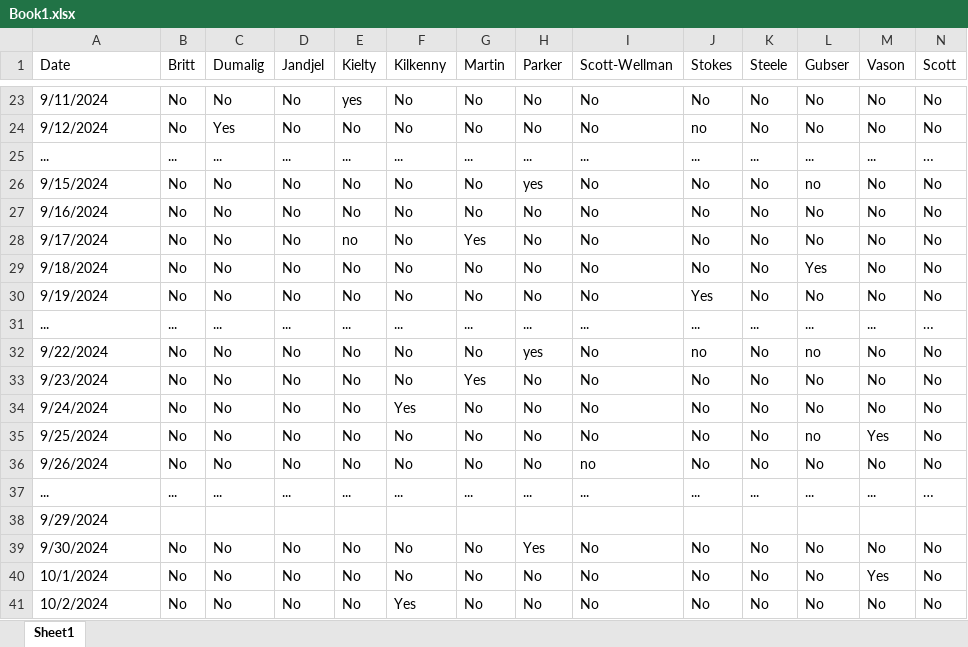
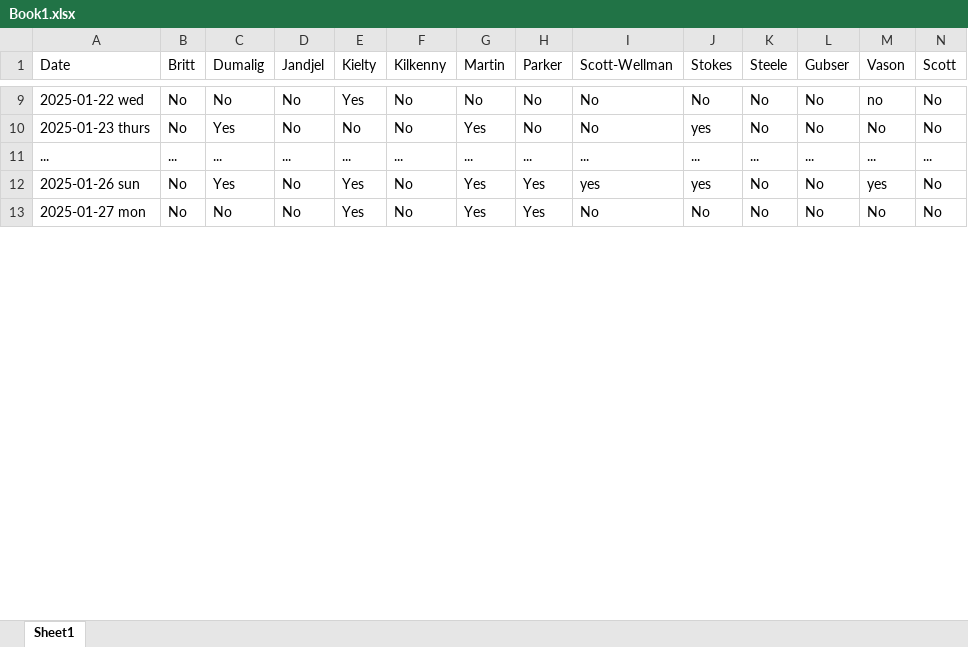
Before and after one commit to LakshyaVason/SOD-Assignment, an Excel workbook: Book1.xlsx, sheet Sheet1, drawn as a sheet; only a part is shown, gaps mark what is left out; values as stored, in another font and other column widths than the file's, no cell formats; conditional formats not drawn; removed rows and columns are numbered as before the commit, all else as after; rows hold the shown columns only; the diff covers the shown part only; the diff names each change by its address in the sheet, - before the commit and + after, or states it on an @@ line.

```diff
--- a/Book1.xlsx (sheet Sheet1)
+++ b/Book1.xlsx (sheet Sheet1)
-A9 (Date): 9/11/2024
+A9 (Date): 2025-01-22 wed
-E9 (Kielty): yes
+E9 (Kielty): Yes
-M9 (Vason): No
+M9 (Vason): no
-A10 (Date): 9/12/2024
+A10 (Date): 2025-01-23 thurs
-G10 (Martin): No
+G10 (Martin): Yes
-J10 (Stokes): no
+J10 (Stokes): yes
-N11 (Scott): …
+N11 (Scott): ...
-row 26: 9/15/2024 | No | No | No | No | No | No | yes | No | No | No | no | No | No
-row 27: 9/16/2024 | No | No | No | No | No | No | No | No | No | No | No | No | No
-A12 (Date): 9/17/2024
+A12 (Date): 2025-01-26 sun
-C12 (Dumalig): No
+C12 (Dumalig): Yes
-E12 (Kielty): no
+E12 (Kielty): Yes
-H12 (Parker): No
+H12 (Parker): Yes
-I12 (Scott-Wellman): No
+I12 (Scott-Wellman): yes
-J12 (Stokes): No
+J12 (Stokes): yes
-M12 (Vason): No
+M12 (Vason): yes
-row 29: 9/18/2024 | No | No | No | No | No | No | No | No | No | No | Yes | No | No
-row 30: 9/19/2024 | No | No | No | No | No | No | No | No | Yes | No | No | No | No
-row 31: ... | ... | ... | ... | ... | ... | ... | ... | ... | ... | ... | ... | ... | …
-row 32: 9/22/2024 | No | No | No | No | No | No | yes | No | no | No | no | No | No
-A13 (Date): 9/23/2024
+A13 (Date): 2025-01-27 mon
-E13 (Kielty): No
+E13 (Kielty): Yes
-H13 (Parker): No
+H13 (Parker): Yes
-row 34: 9/24/2024 | No | No | No | No | Yes | No | No | No | No | No | No | No | No
-row 35: 9/25/2024 | No | No | No | No | No | No | No | No | No | No | no | Yes | No
-row 36: 9/26/2024 | No | No | No | No | No | No | No | no | No | No | No | No | No
-row 37: ... | ... | ... | ... | ... | ... | ... | ... | ... | ... | ... | ... | ... | …
-row 38: 9/29/2024
-row 39: 9/30/2024 | No | No | No | No | No | No | Yes | No | No | No | No | No | No
-row 40: 10/1/2024 | No | No | No | No | No | No | No | No | No | No | No | Yes | No
-row 41: 10/2/2024 | No | No | No | No | Yes | No | No | No | No | No | No | No | No
```
Also changed, not shown: 1 added row, 63 removed rows and 32 edited cells elsewhere in this sheet, cell formats, EST_Assignments_colored.xlsx, shift_assignments.xlsx, 1 other file.
